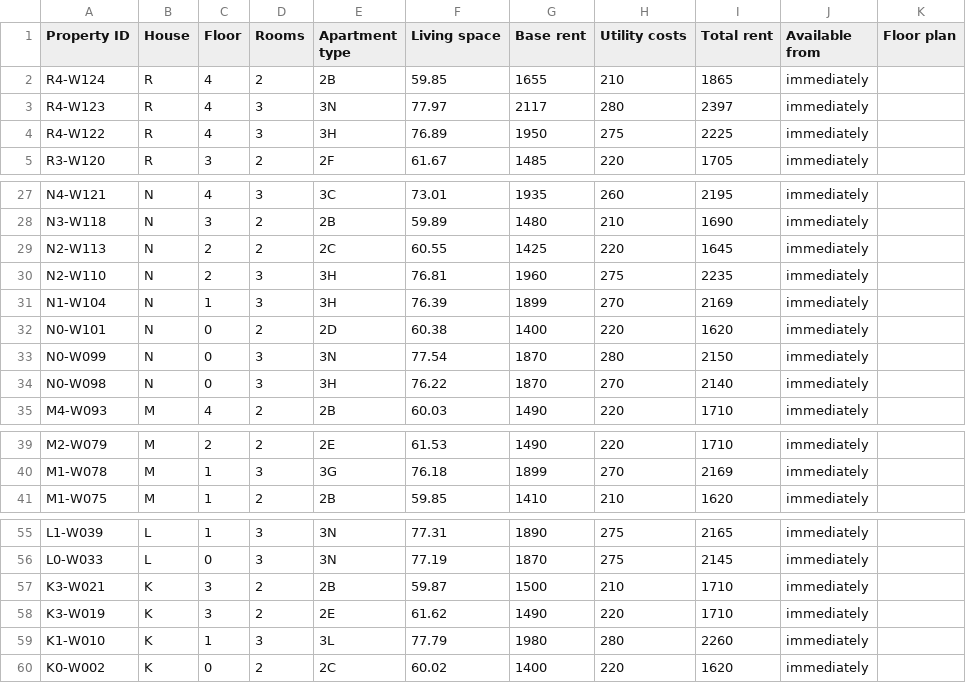
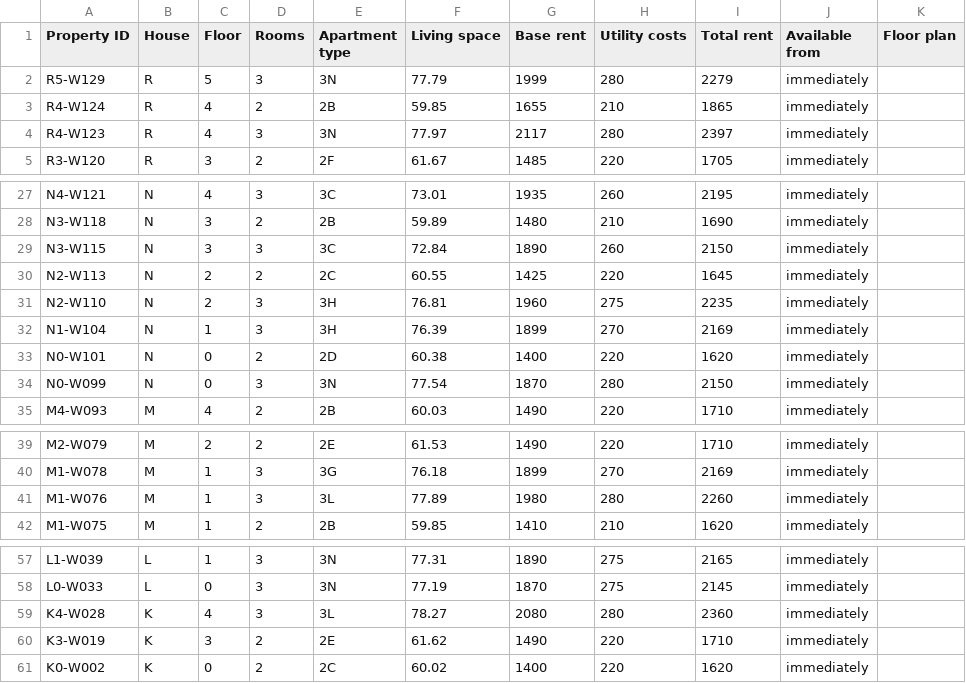
Before and after one commit to kkrainov/friedas-tracker, a CSV file: friedas_data.csv, drawn as a sheet; only a part is shown, gaps mark what is left out; the diff covers the shown part only.

Commit message:
Update: 2026-07-06

```diff
--- a/friedas_data.csv
+++ b/friedas_data.csv
@@ -1,5 +1,5 @@
 Property ID,House,Floor,Rooms,Apartment type,Living space,Base rent,Utility costs,Total rent,Available from,Floor plan
+R5-W129,R,5,3,3N,77.79,1999,280,2279,immediately,
 R4-W124,R,4,2,2B,59.85,1655,210,1865,immediately,
 R4-W123,R,4,3,3N,77.97,2117,280,2397,immediately,
-R4-W122,R,4,3,3H,76.89,1950,275,2225,immediately,
 R3-W120,R,3,2,2F,61.67,1485,220,1705,immediately,
@@ -28,2 +28,3 @@ N4-W121,N,4,3,3C,73.01,1935,260,2195,immediately,
 N3-W118,N,3,2,2B,59.89,1480,210,1690,immediately,
+N3-W115,N,3,3,3C,72.84,1890,260,2150,immediately,
 N2-W113,N,2,2,2C,60.55,1425,220,1645,immediately,
@@ -33,3 +34,2 @@ N0-W101,N,0,2,2D,60.38,1400,220,1620,immediately,
 N0-W099,N,0,3,3N,77.54,1870,280,2150,immediately,
-N0-W098,N,0,3,3H,76.22,1870,270,2140,immediately,
 M4-W093,M,4,2,2B,60.03,1490,220,1710,immediately,
@@ -40,2 +40,3 @@ M2-W079,M,2,2,2E,61.53,1490,220,1710,immediately,
 M1-W078,M,1,3,3G,76.18,1899,270,2169,immediately,
+M1-W076,M,1,3,3L,77.89,1980,280,2260,immediately,
 M1-W075,M,1,2,2B,59.85,1410,210,1620,immediately,
@@ -56,5 +58,4 @@ L1-W039,L,1,3,3N,77.31,1890,275,2165,immediately,
 L0-W033,L,0,3,3N,77.19,1870,275,2145,immediately,
-K3-W021,K,3,2,2B,59.87,1500,210,1710,immediately,
+K4-W028,K,4,3,3L,78.27,2080,280,2360,immediately,
 K3-W019,K,3,2,2E,61.62,1490,220,1710,immediately,
-K1-W010,K,1,3,3L,77.79,1980,280,2260,immediately,
 K0-W002,K,0,2,2C,60.02,1400,220,1620,immediately,
```
Also changed, not shown: 1 added row elsewhere in this file.
